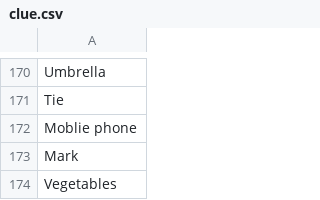
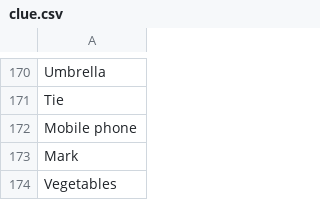
Before and after one commit to haimatrix99/deception, a CSV file: data/clue.csv, drawn as a sheet; only a part is shown, gaps mark what is left out; the diff covers the shown part only.

```diff
--- a/data/clue.csv
+++ b/data/clue.csv
@@ -171,3 +171,3 @@ Umbrella
 Tie
-Moblie phone
+Mobile phone
 Mark
```
Also changed, not shown: 6 edited cells elsewhere in this file, 2 other files.
